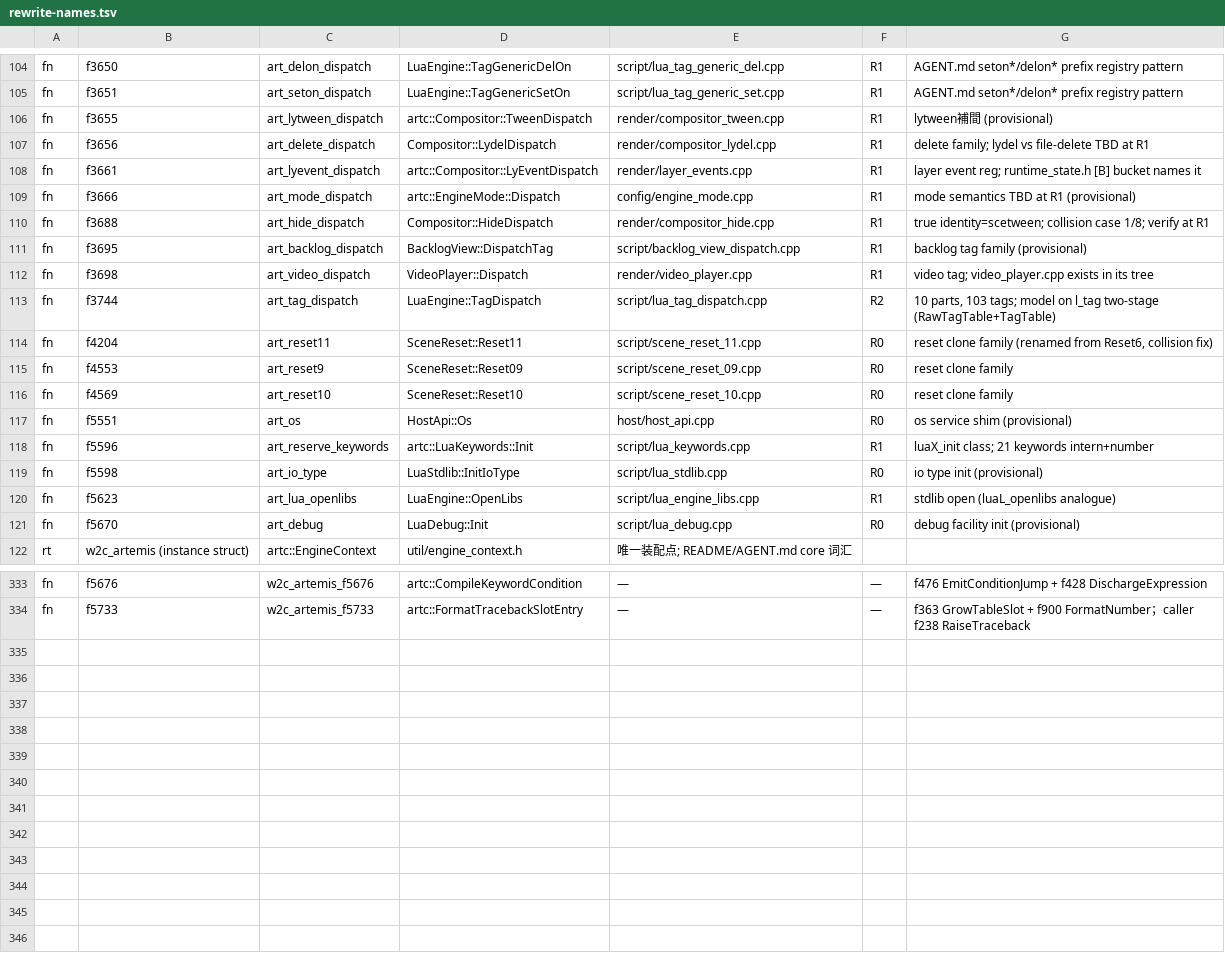
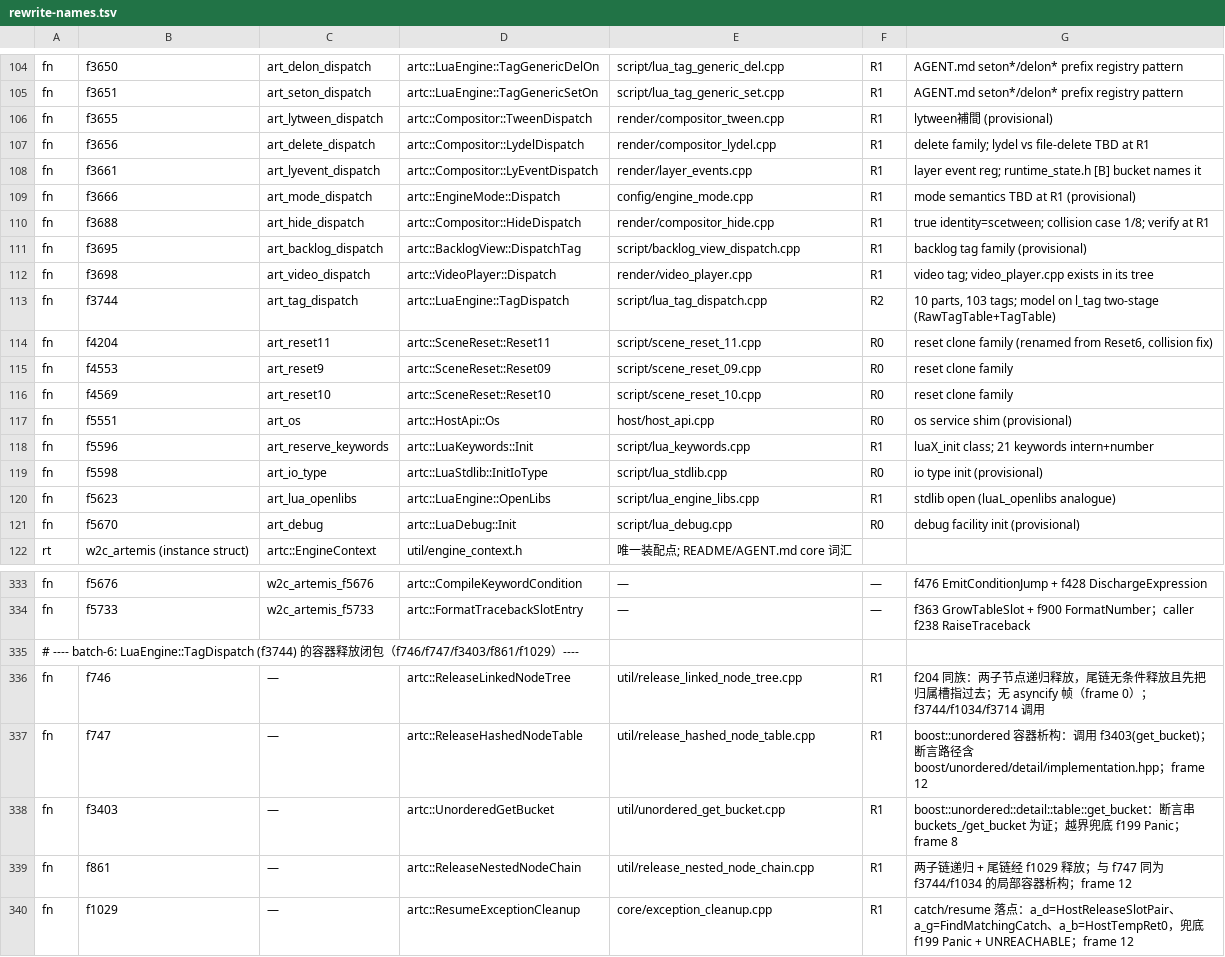
Before and after one commit to fylcr/online_gal, a TSV file: ports/artemis/rewrite-names.tsv, drawn as a sheet; only a part is shown, gaps mark what is left out; the diff covers the shown part only; the diff names each change by its address in the sheet, - before the commit and + after, or states it on an @@ line.

Commit message:
artemis(rewrite): 批 6 落地 LuaEngine::TagDispatch（97,333 行）及其容器释放闭包
f3744 artc::LuaEngine::TagDispatch / script/lua_tag_dispatch.cpp
—— 引擎最大的 tag 派发单元（生成层 99,251 行，落地后 97,333 行）。

为解锁它，先落地它缺的 5 个 callee（全部无级联依赖）：
- f746  artc::ReleaseLinkedNodeTree    util/release_linked_node_tree.cpp
- f747  artc::ReleaseHashedNodeTable   util/release_hashed_node_table.cpp
- f3403 artc::UnorderedGetBucket       util/unordered_get_bucket.cpp
- f861  artc::ReleaseNestedNodeChain   util/release_nested_node_chain.cpp
- f1029 artc::ResumeExceptionCleanup   core/exception_cleanup.cpp
定名证据来自数据段常量（f3403 命中 buckets_/get_bucket 与
boost/unordered/detail/implementation.hpp）与 callee 图（f746/f861 释放节点树、
f747 经 f3403 拆哈希表、f1029 是 resume 的 cleanup 落点）。

工具：
- tx-gen2.py：闭括号搜索窗口 12,000 → 400,000 行 —— f3744 是 99,251 行生成体，
  旧上限直接报 'no closing brace for f3744'。
- tx-strings.py：新增 --fn 模式（数据段常量 → 字符串 + callee 列表），批 6 定名靠它。

rewrite-names.tsv：新增 5 行；并把 38 个未落地产品的 target 补全为 artc:: 前缀
—— rw-splice 的 thunk 写在全局作用域，裸 Class::Method 会让 thunk 编译不过
（批 5 只修了当时要落地的那 8 行，f3744 落地时立刻复现同一个错）。

闸门（全部实跑）：
- style-gate.sh → PASS
- build-bridge-route.sh asyncify → 171 products spliced，bridge.wasm 41,555,727 B
- wasm-replace-test.mjs → 4/4 PASS（Gate1 198/198、Gate2 67/67、Gate3 66/66
  differ 0、Gate4 207 宿主 import / GL 65/65）
- wasm-diff.mjs → agreement 66/66 / differ 0
- npm test → 439 tests / 85 suites / 434 pass / 0 fail / 5 skipped
- 真游戏帧锚（game-chs + 官方同 run 对照）：canvas 1510x731、lit 86.09%、3 帧、
  87 个游戏文件，settled 帧与官方像素级一致

```diff
--- a/ports/artemis/rewrite-names.tsv
+++ b/ports/artemis/rewrite-names.tsv
-D104: LuaEngine::TagGenericDelOn
+D104: artc::LuaEngine::TagGenericDelOn
-D105: LuaEngine::TagGenericSetOn
+D105: artc::LuaEngine::TagGenericSetOn
-D107: Compositor::LydelDispatch
+D107: artc::Compositor::LydelDispatch
-D110: Compositor::HideDispatch
+D110: artc::Compositor::HideDispatch
-D111: BacklogView::DispatchTag
+D111: artc::BacklogView::DispatchTag
-D112: VideoPlayer::Dispatch
+D112: artc::VideoPlayer::Dispatch
-D113: LuaEngine::TagDispatch
+D113: artc::LuaEngine::TagDispatch
-D114: SceneReset::Reset11
+D114: artc::SceneReset::Reset11
-D115: SceneReset::Reset09
+D115: artc::SceneReset::Reset09
-D116: SceneReset::Reset10
+D116: artc::SceneReset::Reset10
-D117: HostApi::Os
+D117: artc::HostApi::Os
-D119: LuaStdlib::InitIoType
+D119: artc::LuaStdlib::InitIoType
-D120: LuaEngine::OpenLibs
+D120: artc::LuaEngine::OpenLibs
-D121: LuaDebug::Init
+D121: artc::LuaDebug::Init
+row 335: # ---- batch-6: LuaEngine::TagDispatch (f3744) 的容器释放闭包（f746/f747/f3403/f861/f1029）----
+row 336: fn | f746 | — | artc::ReleaseLinkedNodeTree | util/release_linked_node_tree.cpp | R1 | f204 同族：两子节点递归释放，尾链无条件释放且先把归属槽指过去；无 asyncify 帧（frame 0）；f3744/f1034/f3714 调用
+row 337: fn | f747 | — | artc::ReleaseHashedNodeTable | util/release_hashed_node_table.cpp | R1 | boost::unordered 容器析构：调用 f3403(get_bucket)；断言路径含 boost/unordered/detail/implementation.hpp；frame 12
+row 338: fn | f3403 | — | artc::UnorderedGetBucket | util/unordered_get_bucket.cpp | R1 | boost::unordered::detail::table::get_bucket：断言串 buckets_/get_bucket 为证；越界兜底 f199 Panic；frame 8
+row 339: fn | f861 | — | artc::ReleaseNestedNodeChain | util/release_nested_node_chain.cpp | R1 | 两子链递归 + 尾链经 f1029 释放；与 f747 同为 f3744/f1034 的局部容器析构；frame 12
+row 340: fn | f1029 | — | artc::ResumeExceptionCleanup | core/exception_cleanup.cpp | R1 | catch/resume 落点：a_d=HostReleaseSlotPair、a_g=FindMatchingCatch、a_b=HostTempRet0，兜底 f199 Panic + UNREACHABLE；frame 12
```
Also changed, not shown: 24 edited cells elsewhere in this file, 8 other files.
